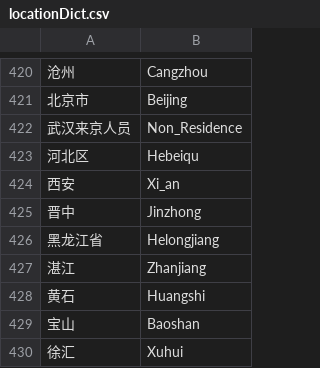
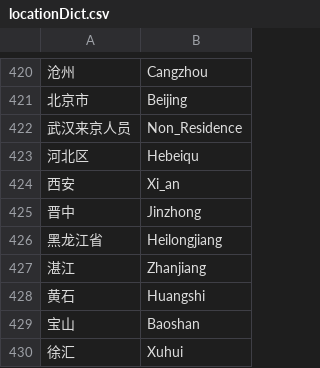
Before and after one commit to jianxu305/nCov2019_analysis, a CSV file: data/locationDict.csv, drawn as a sheet; only a part is shown, gaps mark what is left out; the diff names each change by its address in the sheet, - before the commit and + after, or states it on an @@ line.

Commit message:
typo of Heilongjiang

```diff
--- a/data/locationDict.csv
+++ b/data/locationDict.csv
-B426: Helongjiang
+B426: Heilongjiang
```
